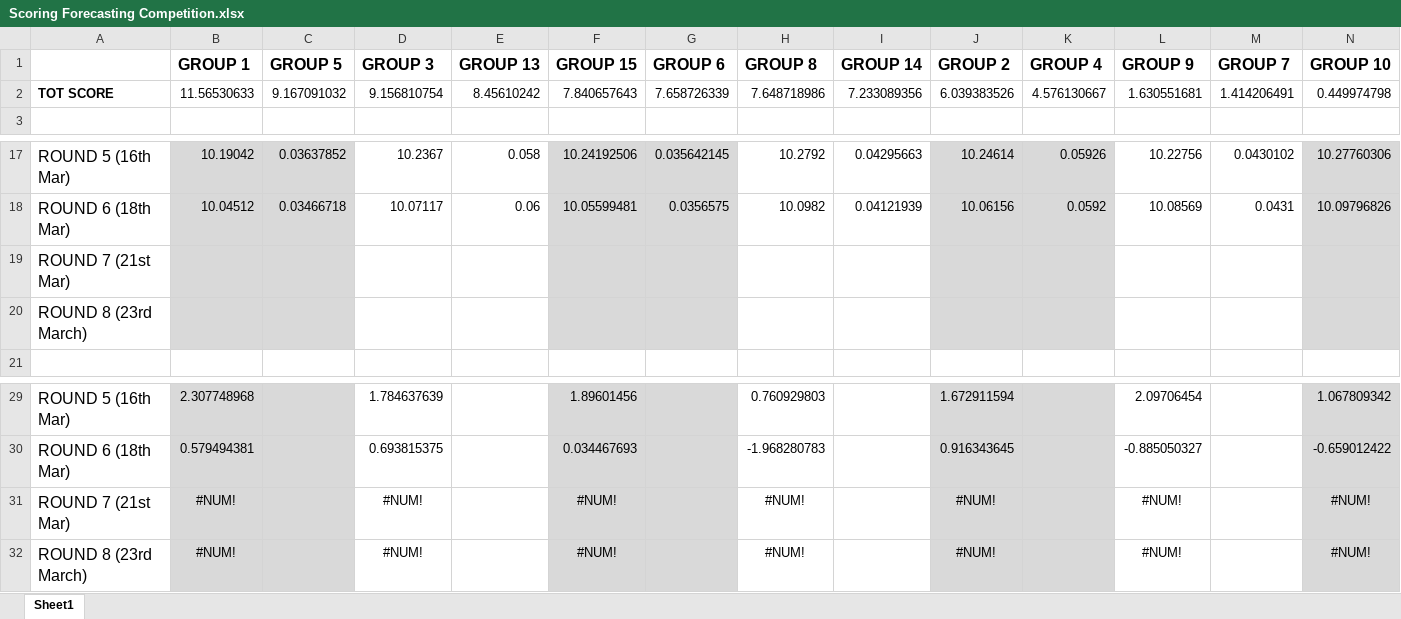
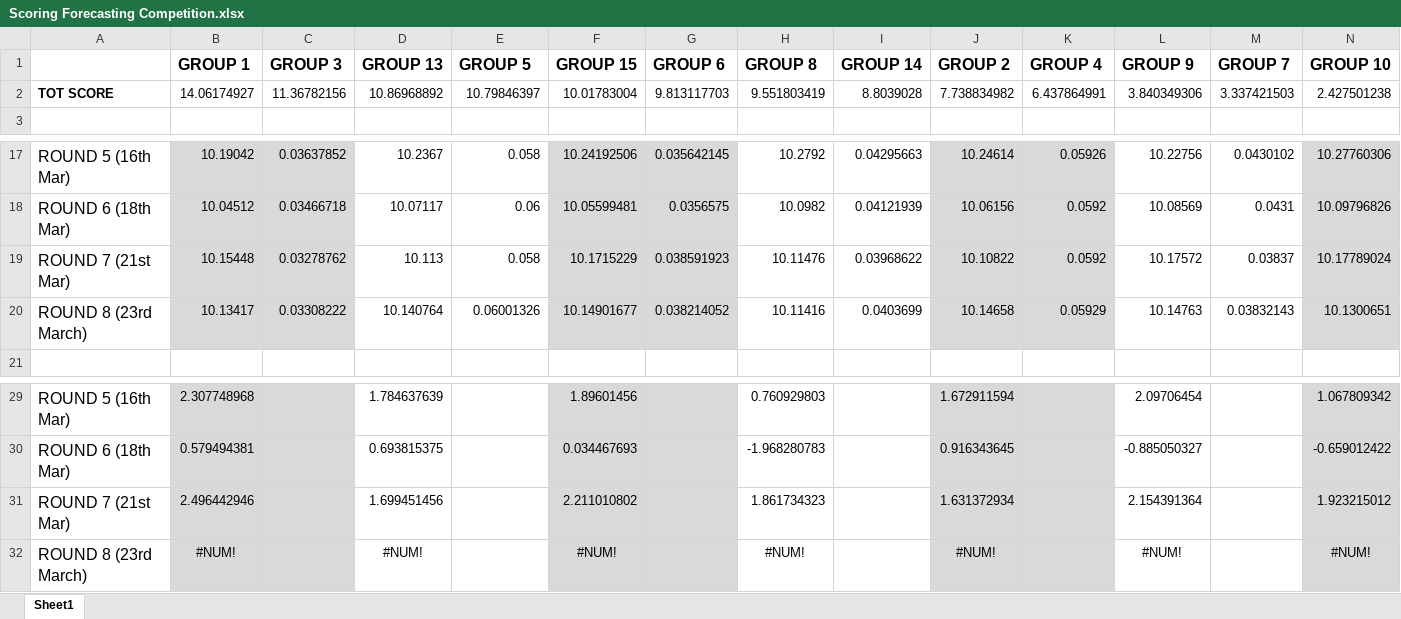
Before and after one commit to niccozagli/Forecasting_Competition_Face2Face, an Excel workbook: Scoring Forecasting Competition.xlsx, sheet Sheet1, drawn as a sheet; only a part is shown, gaps mark what is left out; values as stored, in another font and other column widths than the file's, no borders; removed rows and columns are numbered as before the commit, all else as after; rows hold the shown columns only; the diff names each change by its address in the sheet, - before the commit and + after, or states it on an @@ line.

Commit message:
Scores 7th Round + Forecasts 8th Round

```diff
--- a/Scoring Forecasting Competition.xlsx (sheet Sheet1)
+++ b/Scoring Forecasting Competition.xlsx (sheet Sheet1)
-C1: GROUP 5
+C1: GROUP 3
-D1: GROUP 3
+D1: GROUP 13
-E1: GROUP 13
+E1: GROUP 5
-row 2: TOT SCORE | 11.56530633 | 9.167091032 | 9.156810754 | 8.45610242 | 7.840657643 | 7.658726339 | 7.648718986 | 7.233089356 | 6.039383526 | 4.576130667 | 1.630551681 | 1.414206491 | 0.449974798
+row 2: TOT SCORE | 14.06174927 | 11.36782156 | 10.86968892 | 10.79846397 | 10.01783004 | 9.813117703 | 9.551803419 | 8.8039028 | 7.738834982 | 6.437864991 | 3.840349306 | 3.337421503 | 2.427501238
-row 19: ROUND 7 (21st Mar)
-row 20: ROUND 8 (23rd March)
+row 19: ROUND 7 (21st Mar) | 10.15448 | 0.03278762 | 10.113 | 0.058 | 10.1715229 | 0.038591923 | 10.11476 | 0.03968622 | 10.10822 | 0.0592 | 10.17572 | 0.03837 | 10.17789024
+row 20: ROUND 8 (23rd March) | 10.13417 | 0.03308222 | 10.140764 | 0.06001326 | 10.14901677 | 0.038214052 | 10.11416 | 0.0403699 | 10.14658 | 0.05929 | 10.14763 | 0.03832143 | 10.1300651
-row 31: ROUND 7 (21st Mar) | #NUM! |  | #NUM! |  | #NUM! |  | #NUM! |  | #NUM! |  | #NUM! |  | #NUM!
+row 31: ROUND 7 (21st Mar) | 2.496442946 |  | 1.699451456 |  | 2.211010802 |  | 1.861734323 |  | 1.631372934 |  | 2.154391364 |  | 1.923215012
```
